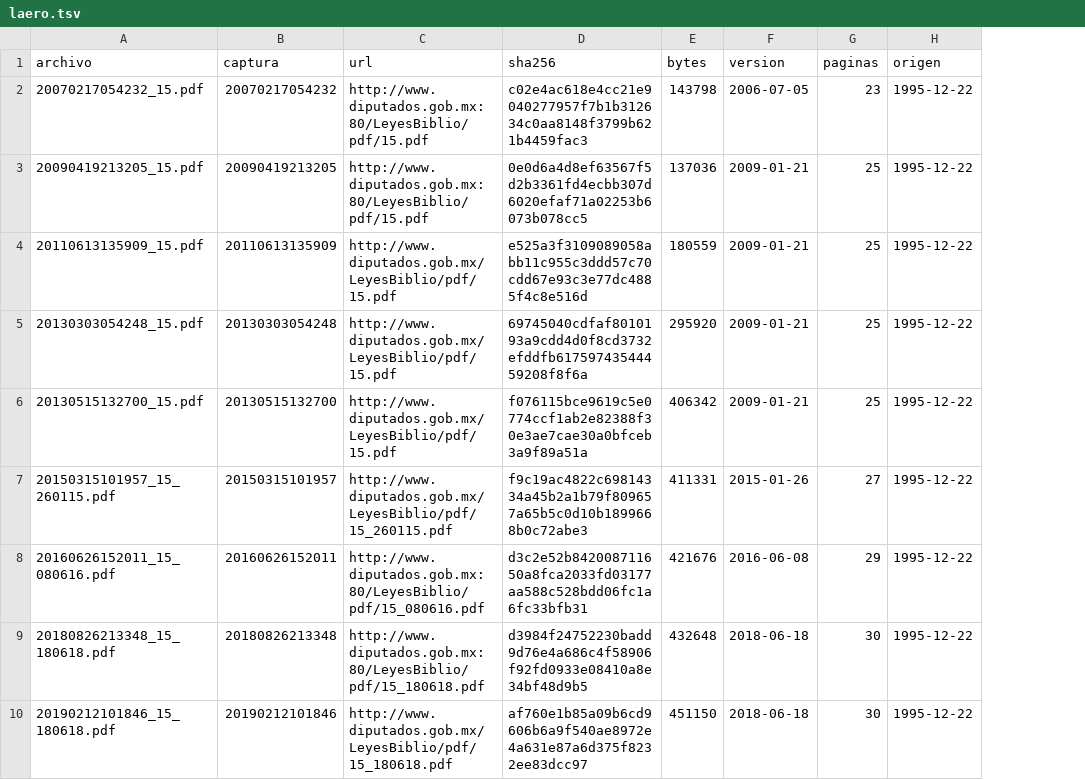
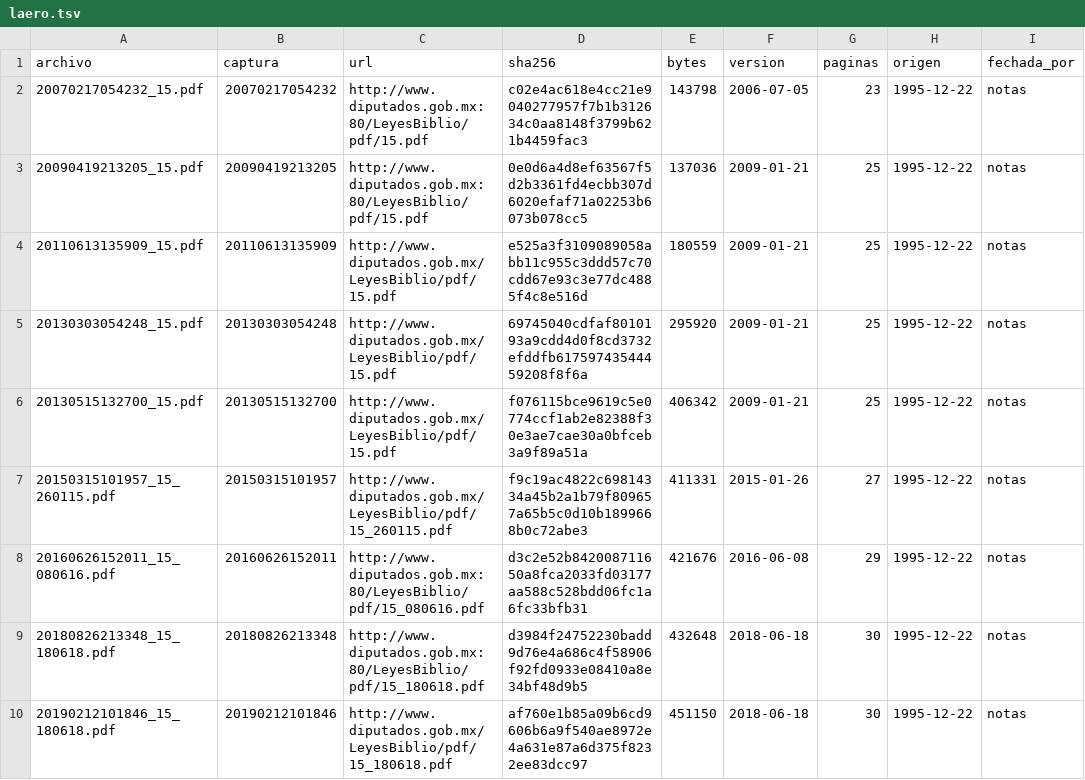
Before and after one commit to OpenCodice/historico-extractor, a TSV file: manifiestos/laero.tsv, drawn as a sheet; only a part is shown; the diff covers the shown part only; the diff names each change by its address in the sheet, - before the commit and + after, or states it on an @@ line.

```diff
--- a/manifiestos/laero.tsv
+++ b/manifiestos/laero.tsv
+column I (fechada_por), rows 2-10: all notas
```
Also changed, not shown: 5 added rows elsewhere in this file, manifiestos/cff.tsv, manifiestos/cnpp.tsv, 12 other files.
